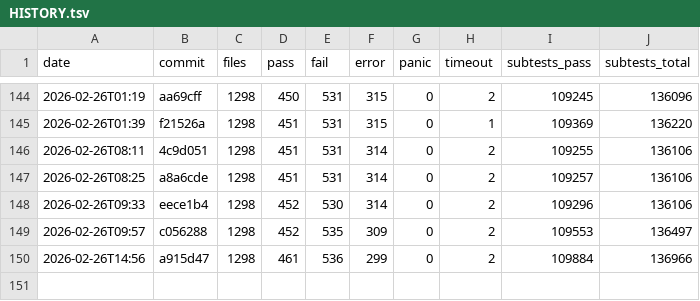
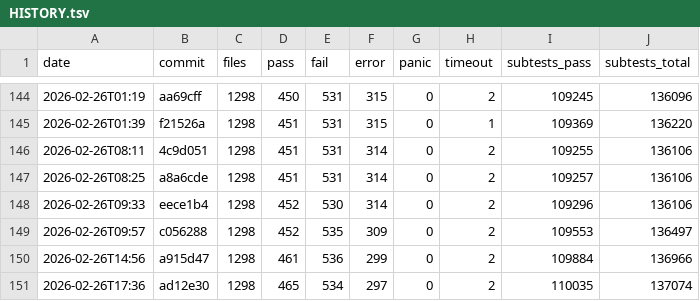
Before and after one commit to tokuhirom/mutsu, a TSV file: HISTORY.tsv, drawn as a sheet; only a part is shown, gaps mark what is left out.

```diff
--- a/HISTORY.tsv
+++ b/HISTORY.tsv
@@ -150 +150,2 @@ date	commit	files	pass	fail	error	panic	timeout	subtests_pass	subtests_total
 2026-02-26T14:56	a915d47	1298	461	536	299	0	2	109884	136966
+2026-02-26T17:36	ad12e30	1298	465	534	297	0	2	110035	137074
```
Also changed, not shown: 12 other files.
